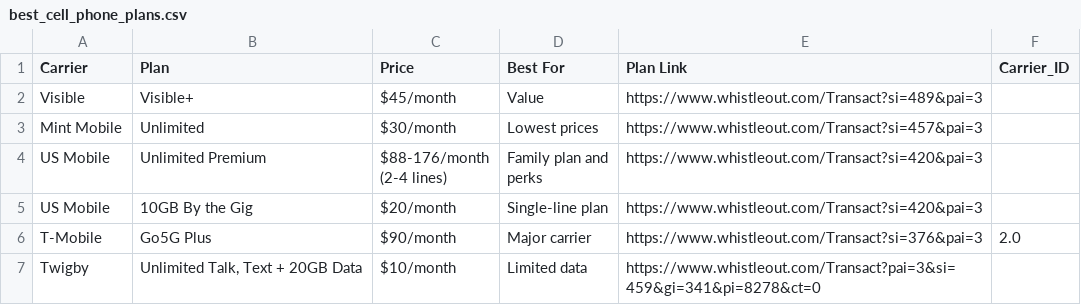
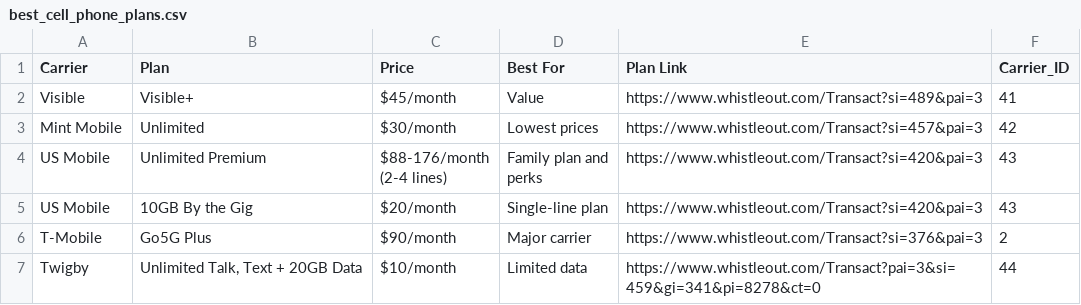
Before and after one commit to luciest06/Ironhack-Final_Project, a CSV file: data/clean/web_scraping/best_cell_phone_plans.csv, drawn as a sheet.

```diff
--- a/data/clean/web_scraping/best_cell_phone_plans.csv
+++ b/data/clean/web_scraping/best_cell_phone_plans.csv
@@ -1,9 +1,9 @@
 Carrier,Plan,Price,Best For,Plan Link,Carrier_ID
-Visible,Visible+ ,$45/month,Value,https://www.whistleout.com/Transact?si=489&pai=3,
-Mint Mobile,Unlimited,$30/month,Lowest prices,https://www.whistleout.com/Transact?si=457&pai=3,
-US Mobile,Unlimited Premium ,"$88-176/month
-(2-4 lines)","Family plan and
-perks",https://www.whistleout.com/Transact?si=420&pai=3,
-US Mobile,10GB By the Gig ,$20/month,Single-line plan,https://www.whistleout.com/Transact?si=420&pai=3,
-T-Mobile,Go5G Plus ,$90/month,Major carrier,https://www.whistleout.com/Transact?si=376&pai=3,2.0
-Twigby,"Unlimited Talk, Text + 20GB Data",$10/month,Limited data,https://www.whistleout.com/Transact?pai=3&si=459&gi=341&pi=8278&ct=0,
+Visible,Visible+ ,$45/month,Value,https://www.whistleout.com/Transact?si=489&pai=3,41
+Mint Mobile,Unlimited,$30/month,Lowest prices,https://www.whistleout.com/Transact?si=457&pai=3,42
+US Mobile,Unlimited Premium ,"$88-176/month
+(2-4 lines)","Family plan and
+perks",https://www.whistleout.com/Transact?si=420&pai=3,43
+US Mobile,10GB By the Gig ,$20/month,Single-line plan,https://www.whistleout.com/Transact?si=420&pai=3,43
+T-Mobile,Go5G Plus ,$90/month,Major carrier,https://www.whistleout.com/Transact?si=376&pai=3,2
+Twigby,"Unlimited Talk, Text + 20GB Data",$10/month,Limited data,https://www.whistleout.com/Transact?pai=3&si=459&gi=341&pi=8278&ct=0,44
```
Also changed, not shown: data/clean/web_scraping/best_internet_mobile_bundles.csv, data/clean/web_scraping/internet_carriers_options.csv, 1 other file.
